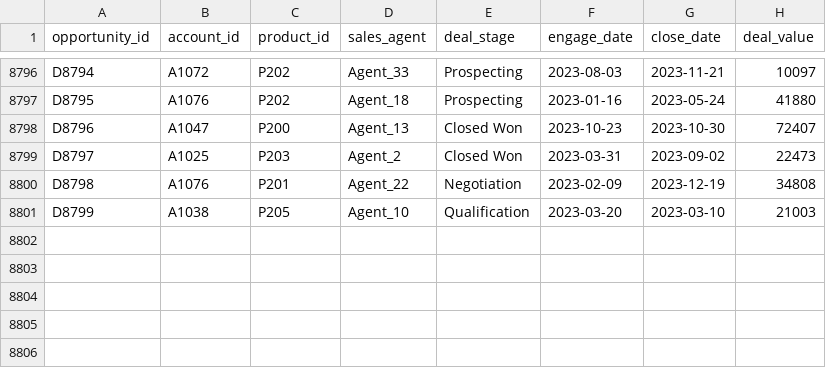
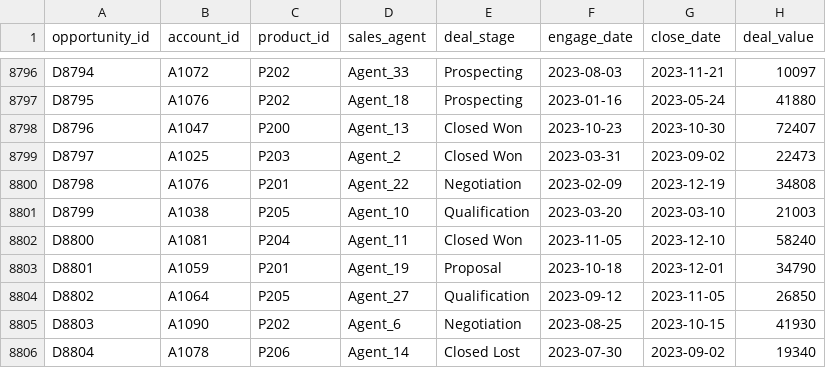
Before and after one commit to adarsh123-coder/crm-powerbi-dataset, a CSV file: sales_pipeline.csv, drawn as a sheet; only a part is shown, gaps mark what is left out.

Commit message:
Add new sales records to sales_pipeline.csv

```diff
--- a/sales_pipeline.csv
+++ b/sales_pipeline.csv
@@ -8801 +8801,6 @@ D8798,A1076,P201,Agent_22,Negotiation,2023-02-09,2023-12-19,34808
 D8799,A1038,P205,Agent_10,Qualification,2023-03-20,2023-03-10,21003
+D8800,A1081,P204,Agent_11,Closed Won,2023-11-05,2023-12-10,58240
+D8801,A1059,P201,Agent_19,Proposal,2023-10-18,2023-12-01,34790
+D8802,A1064,P205,Agent_27,Qualification,2023-09-12,2023-11-05,26850
+D8803,A1090,P202,Agent_6,Negotiation,2023-08-25,2023-10-15,41930
+D8804,A1078,P206,Agent_14,Closed Lost,2023-07-30,2023-09-02,19340
```
